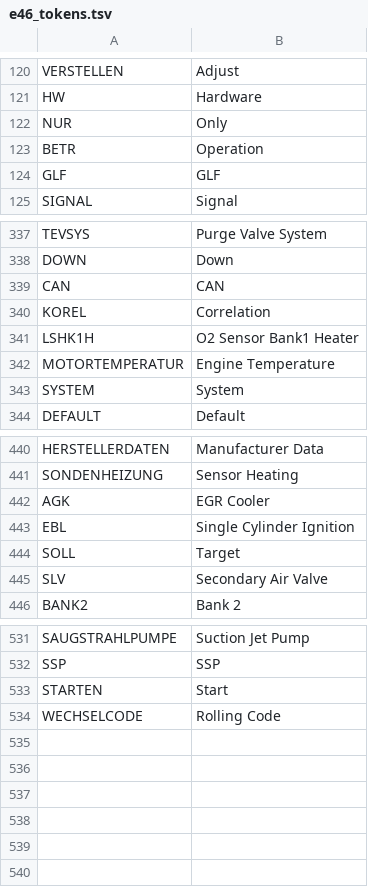
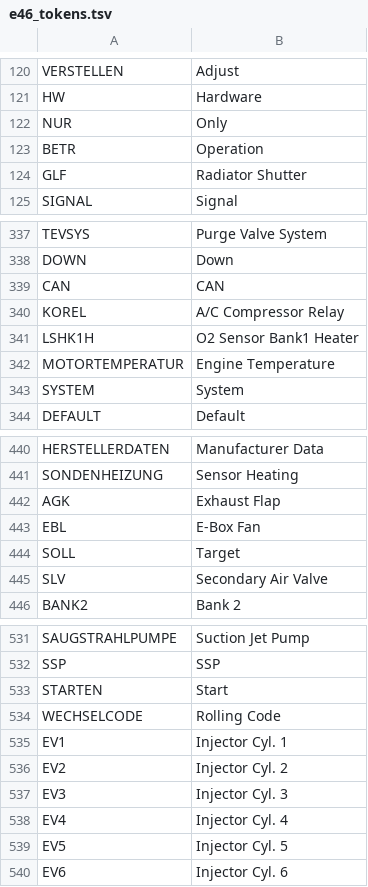
Before and after one commit to dader34/BMacW, a TSV file: tools/translations/e46_tokens.tsv, drawn as a sheet; only a part is shown, gaps mark what is left out.

Commit message:
Audit STEUERN actuator labels against INPA IPO source; fix 4 wrong ones
Mined the human labels each .IPO frontend attaches to its STEUERN_ jobs
(the string next to STAT_AUSGANG) and compared to the token table. Four were
confidently wrong and misleading on buttons that drive real hardware:
  AGK   'EGR Cooler'            -> Exhaust Flap        (Abgasklappe)
  EBL   'Single Cyl. Ignition'  -> E-Box Fan           (E-Box Lüfter)
  KOREL 'Correlation'           -> A/C Compressor Relay (Kompressor Relais)
  GLF   'GLF'                   -> Radiator Shutter    (Kühler-Jalousie)
Plus CO idle-mixture labels cleaned ("adjust" / "save (program)") and
injector-cylinder tokens. Audit script kept for re-runs.

```diff
--- a/tools/translations/e46_tokens.tsv
+++ b/tools/translations/e46_tokens.tsv
@@ -123,3 +123,3 @@ NUR	Only
 BETR	Operation
-GLF	GLF
+GLF	Radiator Shutter
 SIGNAL	Signal
@@ -339,3 +339,3 @@ DOWN	Down
 CAN	CAN
-KOREL	Correlation
+KOREL	A/C Compressor Relay
 LSHK1H	O2 Sensor Bank1 Heater
@@ -441,4 +441,4 @@ HERSTELLERDATEN	Manufacturer Data
 SONDENHEIZUNG	Sensor Heating
-AGK	EGR Cooler
-EBL	Single Cylinder Ignition
+AGK	Exhaust Flap
+EBL	E-Box Fan
 SOLL	Target
@@ -534 +534,7 @@ STARTEN	Start
 WECHSELCODE	Rolling Code
+EV1	Injector Cyl. 1
+EV2	Injector Cyl. 2
+EV3	Injector Cyl. 3
+EV4	Injector Cyl. 4
+EV5	Injector Cyl. 5
+EV6	Injector Cyl. 6
```
Also changed, not shown: 1 other file.
